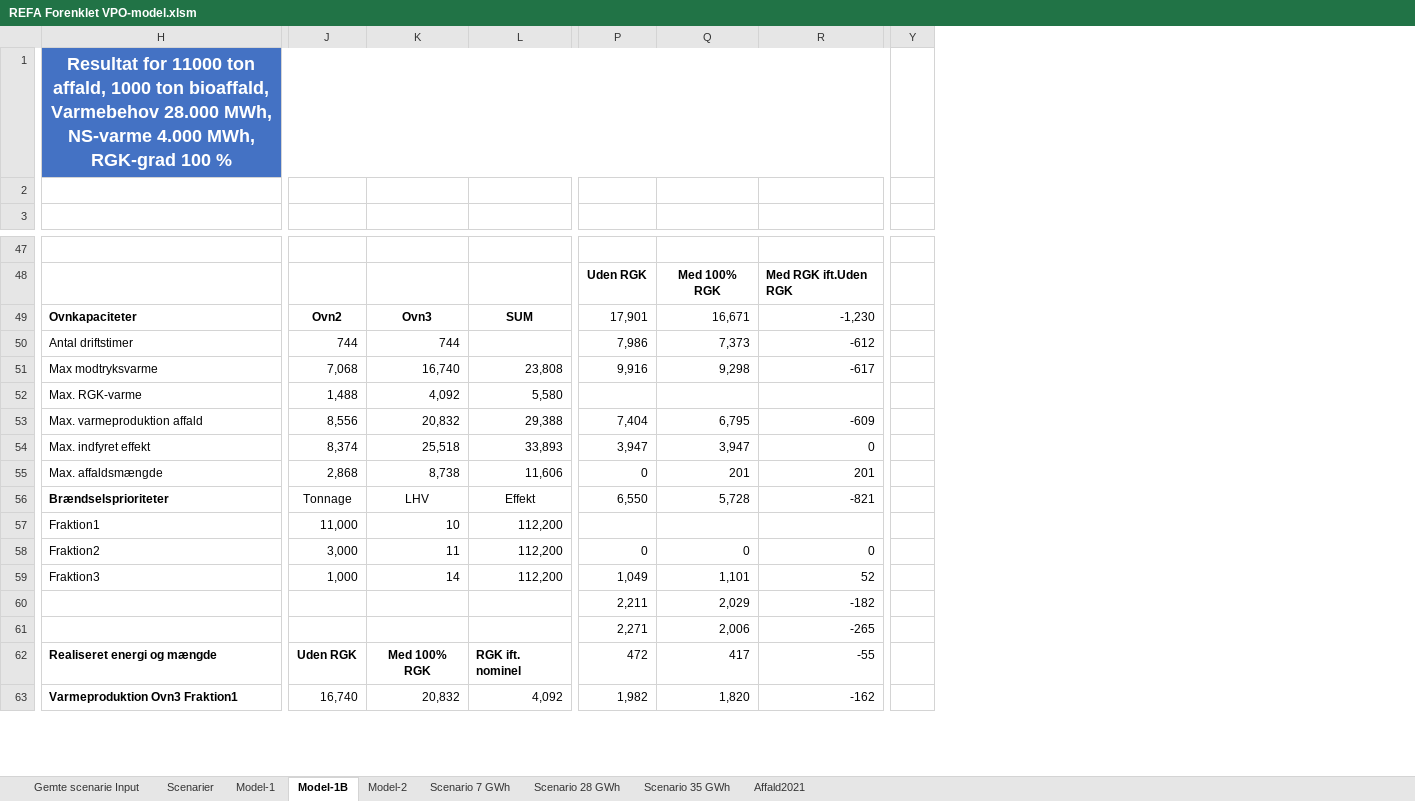
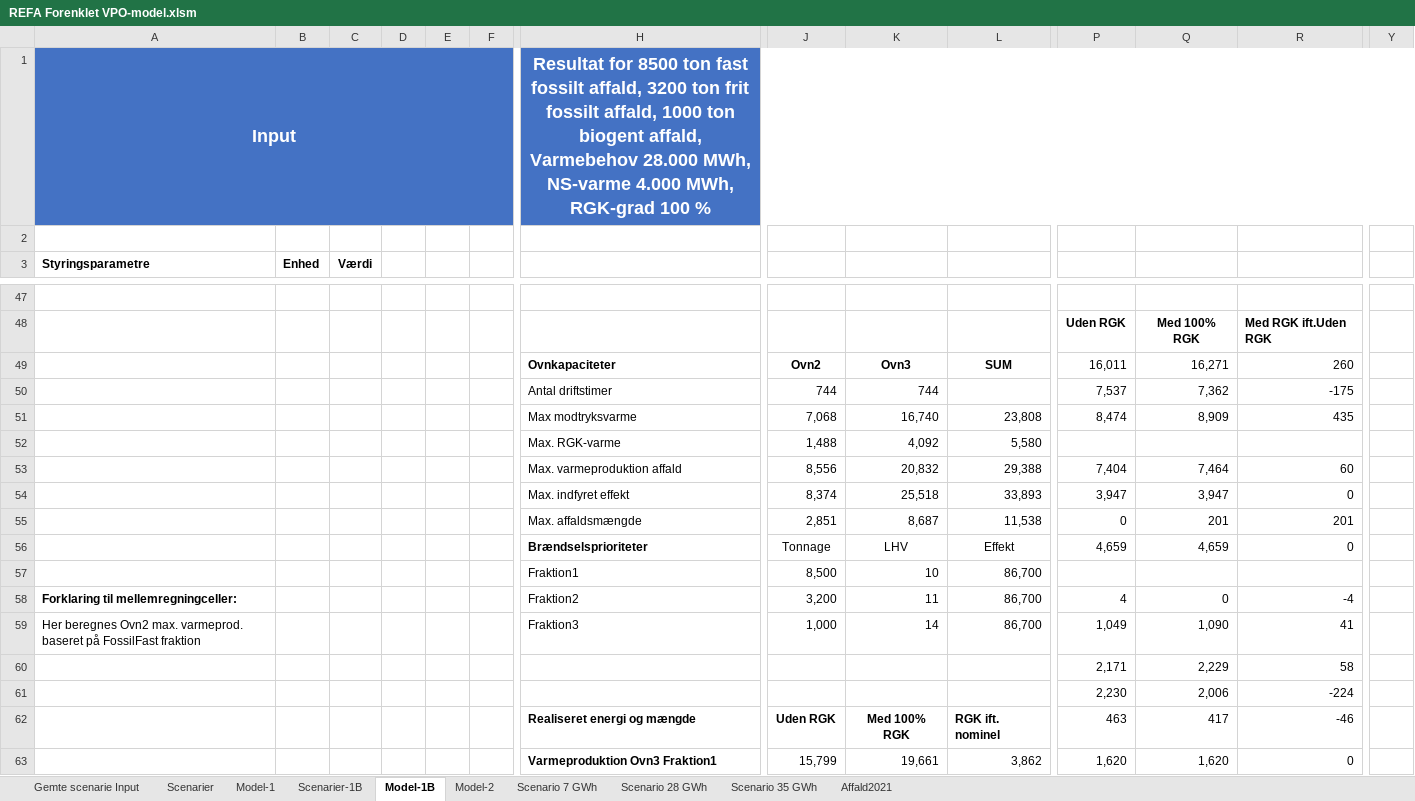
Before and after one commit to AddedValues/REFA_Affald, an Excel workbook: REFA Forenklet VPO-model.xlsm, sheet Model-1B, drawn as a sheet; only a part is shown, gaps mark what is left out; values as stored, in another font and other column widths than the file's, no borders; charts and pictures and conditional formats not drawn; removed rows and columns are numbered as before the commit, all else as after; rows hold the shown columns only; the diff covers the shown part only; the diff names each change by its address in the sheet, - before the commit and + after, or states it on an @@ line.

```diff
--- a/REFA Forenklet VPO-model.xlsm (sheet Model-1B)
+++ b/REFA Forenklet VPO-model.xlsm (sheet Model-1B)
+sheet tab: Scenarier-1B
@@ column A (Styringsparametre) unhidden, row 1: Input; rows 58-59: Forklaring til mellemregningceller: | Her beregnes Ovn2 max. varmeprod. baseret på FossilFast fraktion @@
@@ column B (Enhed) unhidden, empty @@
@@ column C (Værdi) unhidden, empty @@
@@ column D unhidden, empty @@
@@ column E unhidden, empty @@
@@ column F unhidden, empty @@
-H1: Resultat for 11000 ton affald, 1000 ton bioaffald, Varmebehov 28.000…
+H1: Resultat for 8500 ton fast fossilt affald, 3200 ton frit fossilt affald, 1000 ton biogent affald, Varmebehov 28.000…
-H1:X1 merged
+H1:Z1 merged
-Y1 fill: none
+Y1 fill: #4472C4
-P49: 17,901
+P49: 16,011
-Q49: 16,671
+Q49: 16,271
-R49: -1,230
+R49: 260
-P50: 7,986
+P50: 7,537
-Q50: 7,373
+Q50: 7,362
-R50: -612
+R50: -175
-P51: 9,916
+P51: 8,474
-Q51: 9,298
+Q51: 8,909
-R51: -617
+R51: 435
-Q53: 6,795
+Q53: 7,464
-R53: -609
+R53: 60
-J55: 2,868
+J55: 2,851
-K55: 8,738
+K55: 8,687
-L55: 11,606
+L55: 11,538
-P56: 6,550
+P56: 4,659
-Q56: 5,728
+Q56: 4,659
-R56: -821
+R56: 0
-J57: 11,000
+J57: 8,500
-L57:L59: 112,200
+L57:L59: 86,700
-J58: 3,000
+J58: 3,200
-P58: 0
+P58: 4
-R58: 0
+R58: -4
-Q59: 1,101
+Q59: 1,090
-R59: 52
+R59: 41
-row 60:  |  |  |  | 2,211 | 2,029 | -182
+row 60:  |  |  |  |  |  |  |  |  |  | 2,171 | 2,229 | 58
-P61: 2,271
+P61: 2,230
-R61: -265
+R61: -224
-P62: 472
+P62: 463
-R62: -55
+R62: -46
-row 63: Varmeproduktion Ovn3 Fraktion1 | 16,740 | 20,832 | 4,092 | 1,982 | 1,820 | -162
+row 63:  |  |  |  |  |  | Varmeproduktion Ovn3 Fraktion1 | 15,799 | 19,661 | 3,862 | 1,620 | 1,620 | 0
```
Also changed, not shown: 35 added rows, 31 removed rows, 204 edited cells and cell formats elsewhere in this sheet, sheet Affald2021, sheet Model-1, sheet Model-2, sheet Scenarier, formulas that keep their value, hidden cells, charts or pictures.
